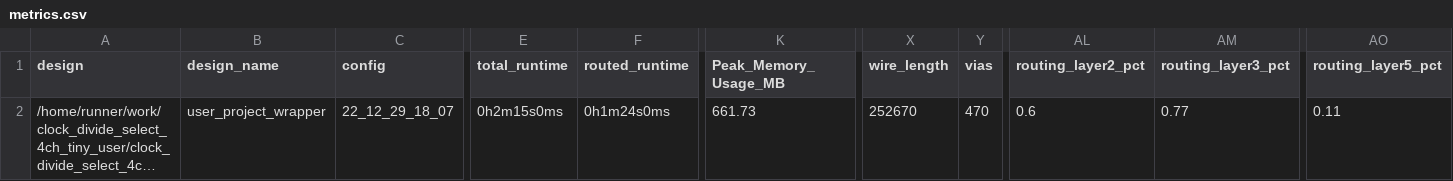
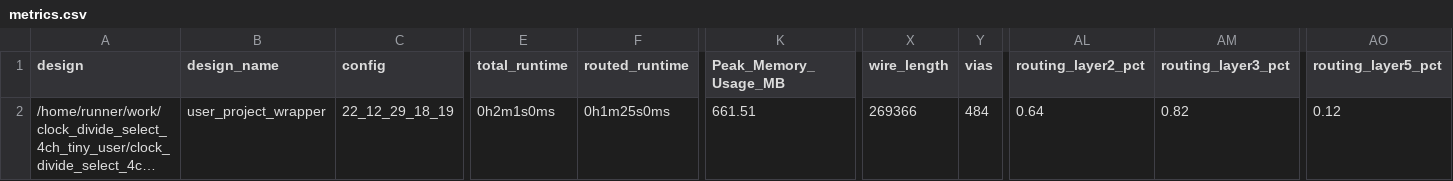
Before and after one commit to t-sasatani/-clock_divide_select_4ch_tiny_user, a CSV file: signoff/user_project_wrapper/metrics.csv, drawn as a sheet; only a part is shown, gaps mark what is left out; long unchanged cells end in …; the diff names each change by its address in the sheet, - before the commit and + after, or states it on an @@ line.

```diff
--- a/signoff/user_project_wrapper/metrics.csv
+++ b/signoff/user_project_wrapper/metrics.csv
-C2 (config): 22_12_29_18_07
+C2 (config): 22_12_29_18_19
-E2 (total_runtime): 0h2m15s0ms
+E2 (total_runtime): 0h2m1s0ms
-F2 (routed_runtime): 0h1m24s0ms
+F2 (routed_runtime): 0h1m25s0ms
-K2 (Peak_Memory_Usage_MB): 661.73
+K2 (Peak_Memory_Usage_MB): 661.51
-X2 (wire_length): 252670
+X2 (wire_length): 269366
-Y2 (vias): 470
+Y2 (vias): 484
-AL2 (routing_layer2_pct): 0.6
+AL2 (routing_layer2_pct): 0.64
-AM2 (routing_layer3_pct): 0.77
+AM2 (routing_layer3_pct): 0.82
-AO2 (routing_layer5_pct): 0.11
+AO2 (routing_layer5_pct): 0.12
```
Also changed, not shown: signoff/tiny_user_project/metrics.csv, 31 other files.
